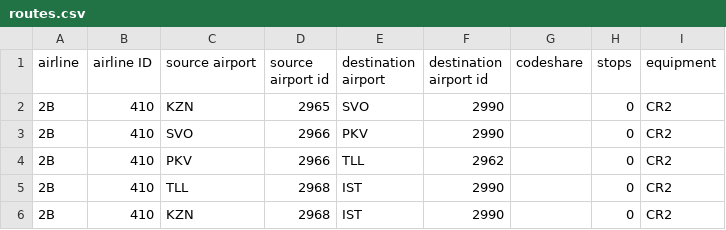
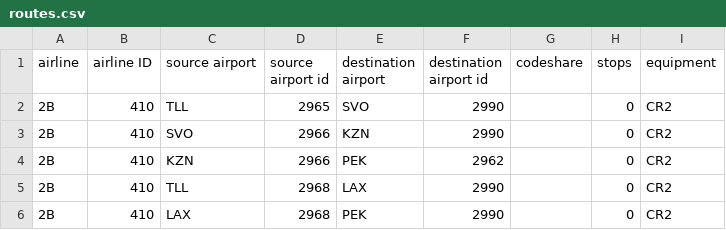
Before and after one commit to alexkonovalov/airports, a CSV file: routes.csv, drawn as a sheet.

```diff
--- a/routes.csv
+++ b/routes.csv
@@ -1,6 +1,6 @@
 airline,airline ID, source airport, source airport id, destination airport, destination airport id, codeshare, stops, equipment
-2B,410,KZN,2965,SVO,2990,,0,CR2
-2B,410,SVO,2966,PKV,2990,,0,CR2
-2B,410,PKV,2966,TLL,2962,,0,CR2
-2B,410,TLL,2968,IST,2990,,0,CR2
-2B,410,KZN,2968,IST,2990,,0,CR2
+2B,410,TLL,2965,SVO,2990,,0,CR2
+2B,410,SVO,2966,KZN,2990,,0,CR2
+2B,410,KZN,2966,PEK,2962,,0,CR2
+2B,410,TLL,2968,LAX,2990,,0,CR2
+2B,410,LAX,2968,PEK,2990,,0,CR2
```
Also changed, not shown: 4 other files.
